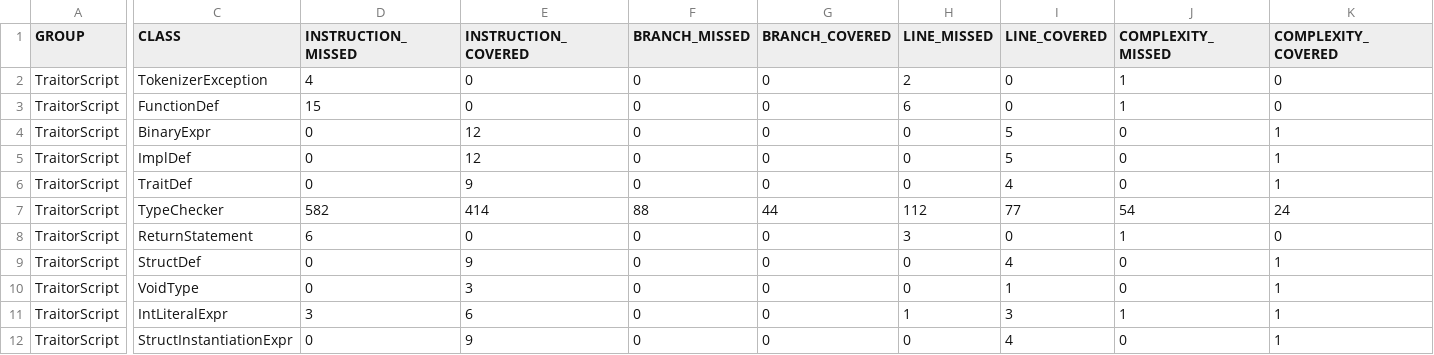
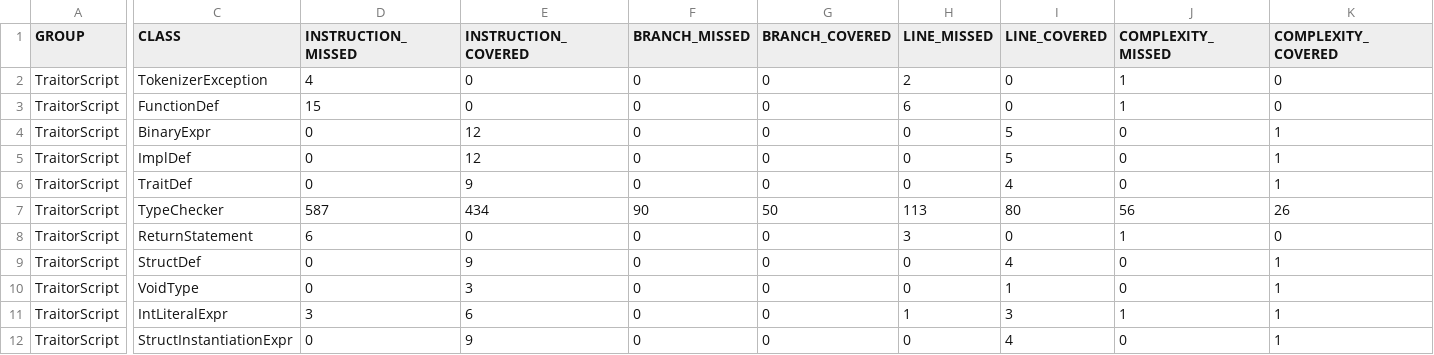
Before and after one commit to cdv74997/TraitorScript, a CSV file: target/site/jacoco/jacoco.csv, drawn as a sheet; only a part is shown, gaps mark what is left out; the diff names each change by its address in the sheet, - before the commit and + after, or states it on an @@ line.

```diff
--- a/target/site/jacoco/jacoco.csv
+++ b/target/site/jacoco/jacoco.csv
-D7 (INSTRUCTION_MISSED): 582
+D7 (INSTRUCTION_MISSED): 587
-E7 (INSTRUCTION_COVERED): 414
+E7 (INSTRUCTION_COVERED): 434
-F7 (BRANCH_MISSED): 88
+F7 (BRANCH_MISSED): 90
-G7 (BRANCH_COVERED): 44
+G7 (BRANCH_COVERED): 50
-H7 (LINE_MISSED): 112
+H7 (LINE_MISSED): 113
-I7 (LINE_COVERED): 77
+I7 (LINE_COVERED): 80
-J7 (COMPLEXITY_MISSED): 54
+J7 (COMPLEXITY_MISSED): 56
-K7 (COMPLEXITY_COVERED): 24
+K7 (COMPLEXITY_COVERED): 26
```
Also changed, not shown: 16 other files.
